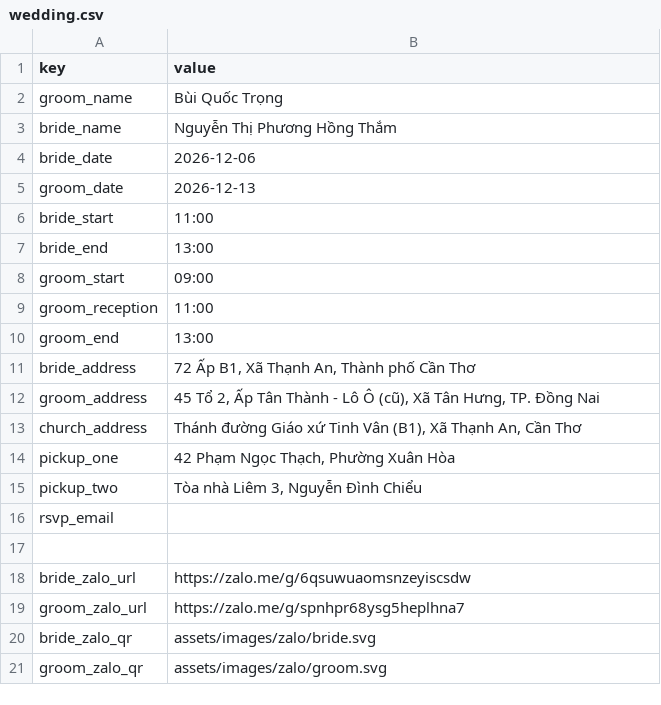
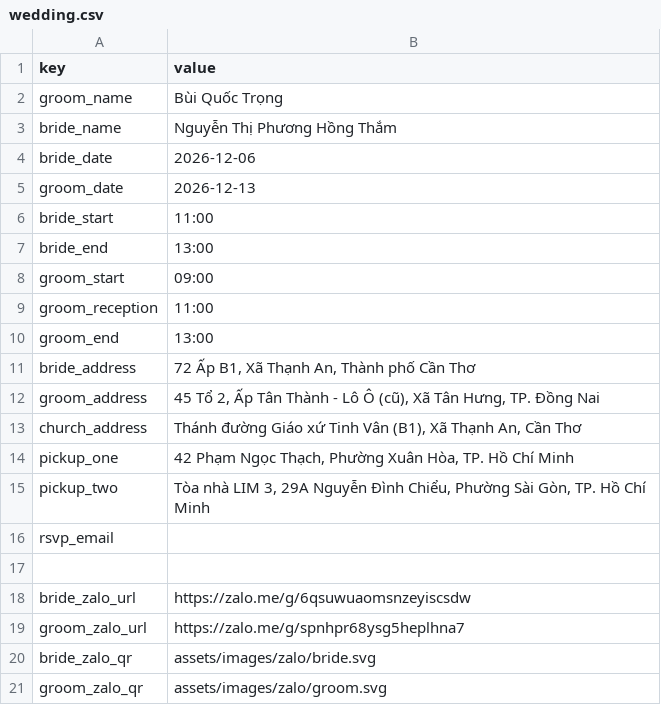
Before and after one commit to quoctrong1x96/trong_tham_wedding_web, a CSV file: data/wedding.csv, drawn as a sheet.

Commit message:
Add mobile-first multilingual guest journey, wedding album and Supabase guestbook integration

```diff
--- a/data/wedding.csv
+++ b/data/wedding.csv
@@ -13,4 +13,4 @@
 "church_address","Thánh đường Giáo xứ Tinh Vân (B1), Xã Thạnh An, Cần Thơ"
-"pickup_one","42 Phạm Ngọc Thạch, Phường Xuân Hòa"
-"pickup_two","Tòa nhà Liêm 3, Nguyễn Đình Chiểu"
+"pickup_one","42 Phạm Ngọc Thạch, Phường Xuân Hòa, TP. Hồ Chí Minh"
+"pickup_two","Tòa nhà LIM 3, 29A Nguyễn Đình Chiểu, Phường Sài Gòn, TP. Hồ Chí Minh"
 "rsvp_email",""
```
Also changed, not shown: 18 other files.
